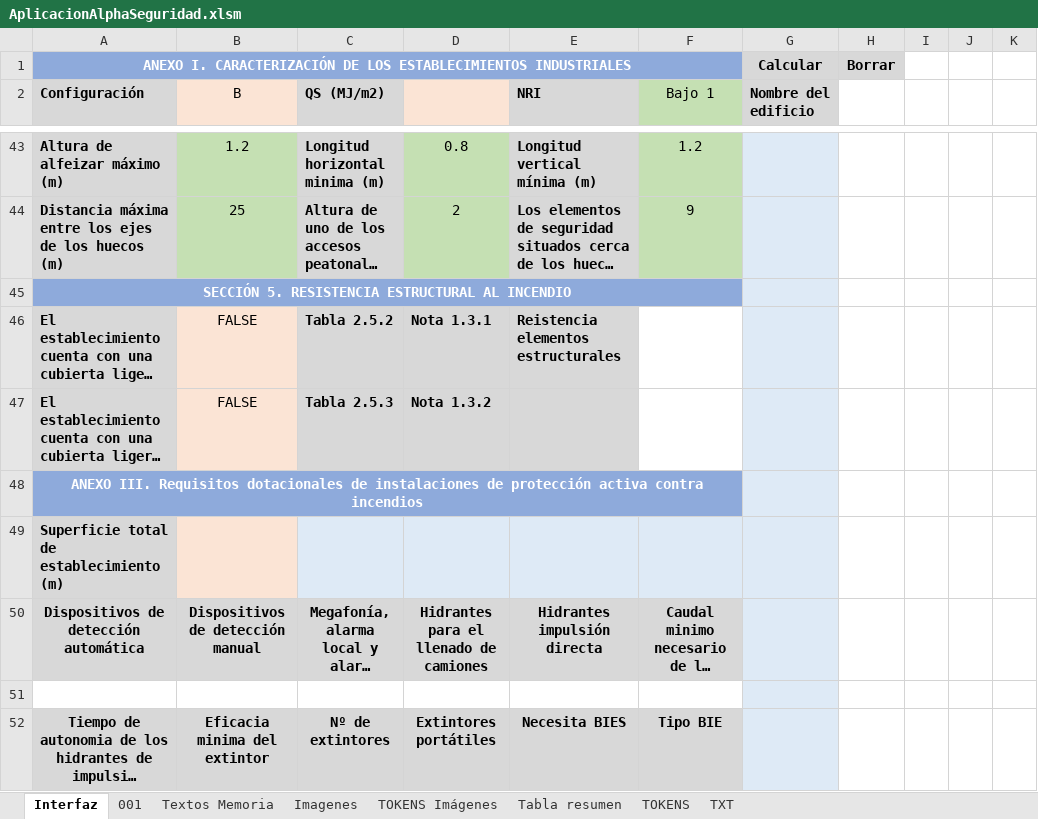
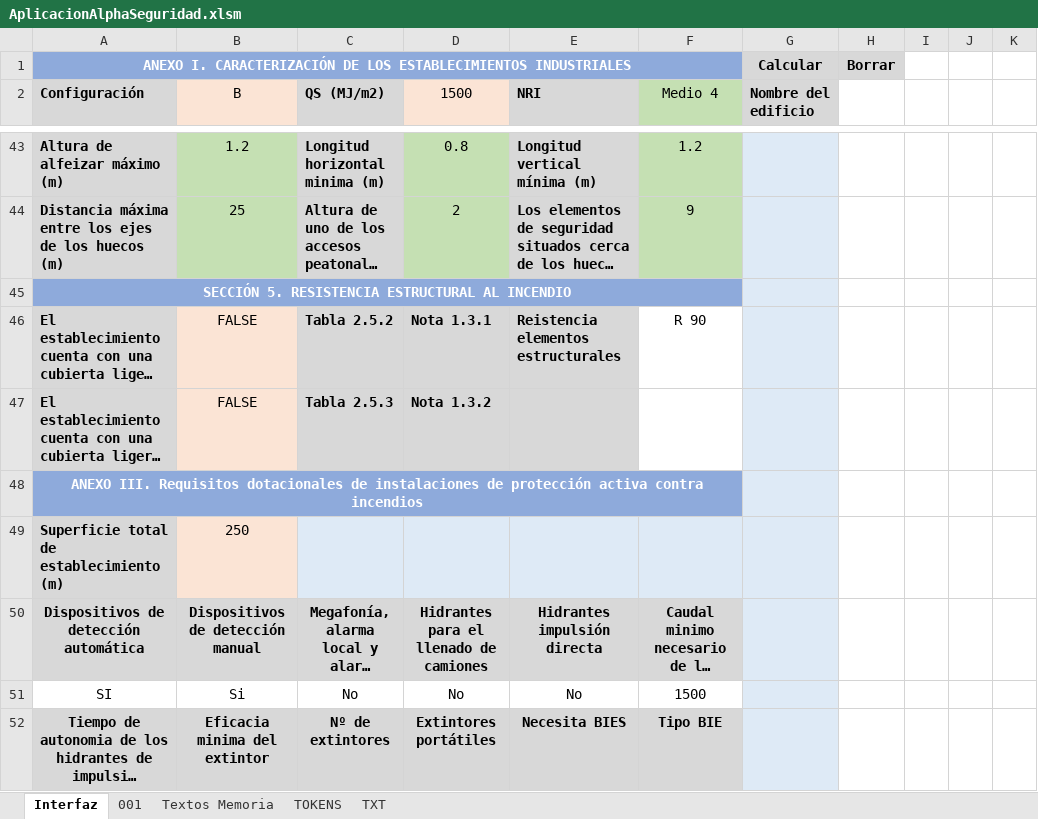
Before and after one commit to GuilleWillWar/AplicacionRD164, an Excel workbook: AplicacionAlphaSeguridad.xlsm, sheet Interfaz, drawn as a sheet; only a part is shown, gaps mark what is left out; long unchanged cells end in …; values as stored, in another font and other column widths than the file's, no borders; the diff covers the shown part only; the diff names each change by its address in the sheet, - before the commit and + after, or states it on an @@ line.

```diff
--- a/AplicacionAlphaSeguridad.xlsm (sheet Interfaz)
+++ b/AplicacionAlphaSeguridad.xlsm (sheet Interfaz)
@@ sheet tab hidden: Imagenes @@
@@ sheet tab hidden: TOKENS Imágenes @@
-sheet tab: Tabla resumen
-D2: (empty)
+D2: 1500
-F2: Bajo 1
+F2: Medio 4
-F46 (Medio 4): (empty)
+F46 (Medio 4): R 90
-B49 (B): (empty)
+B49 (B): 250
-row 51: (empty)
+row 51: SI | Si | No | No | No | 1500
```
Also changed, not shown: 38 edited cells and cell formats elsewhere in this sheet, sheet TOKENS, sheet Textos Memoria, sheet TXT, charts or pictures, Recursos/EsquemaCuna.xlsx, 5 other files.
